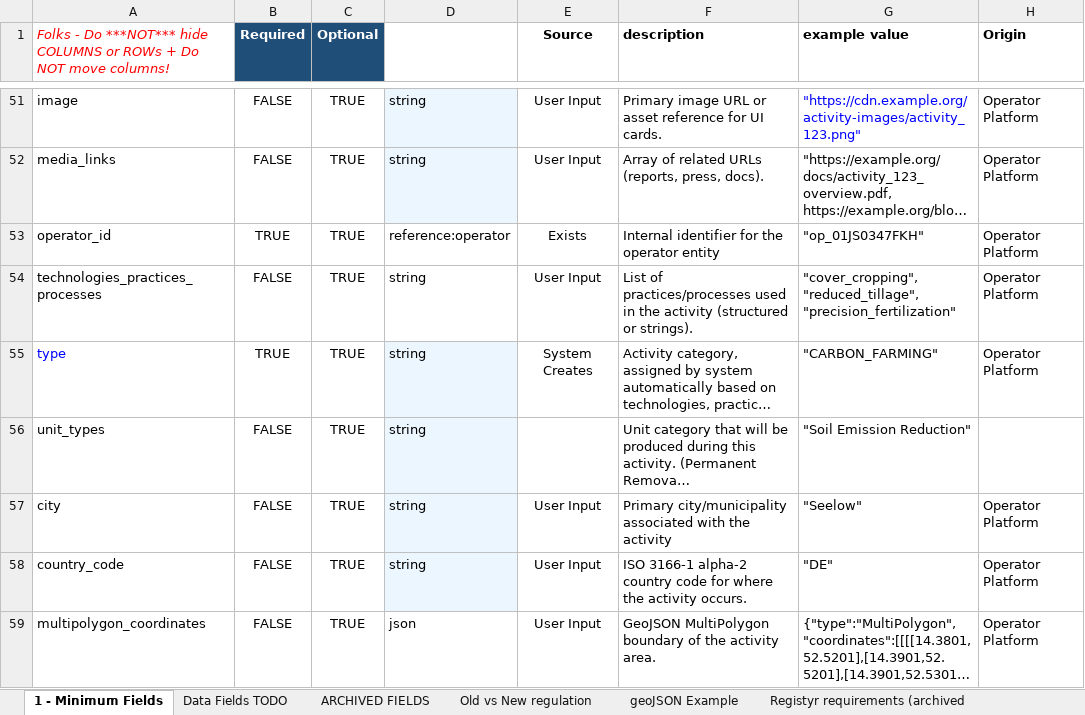
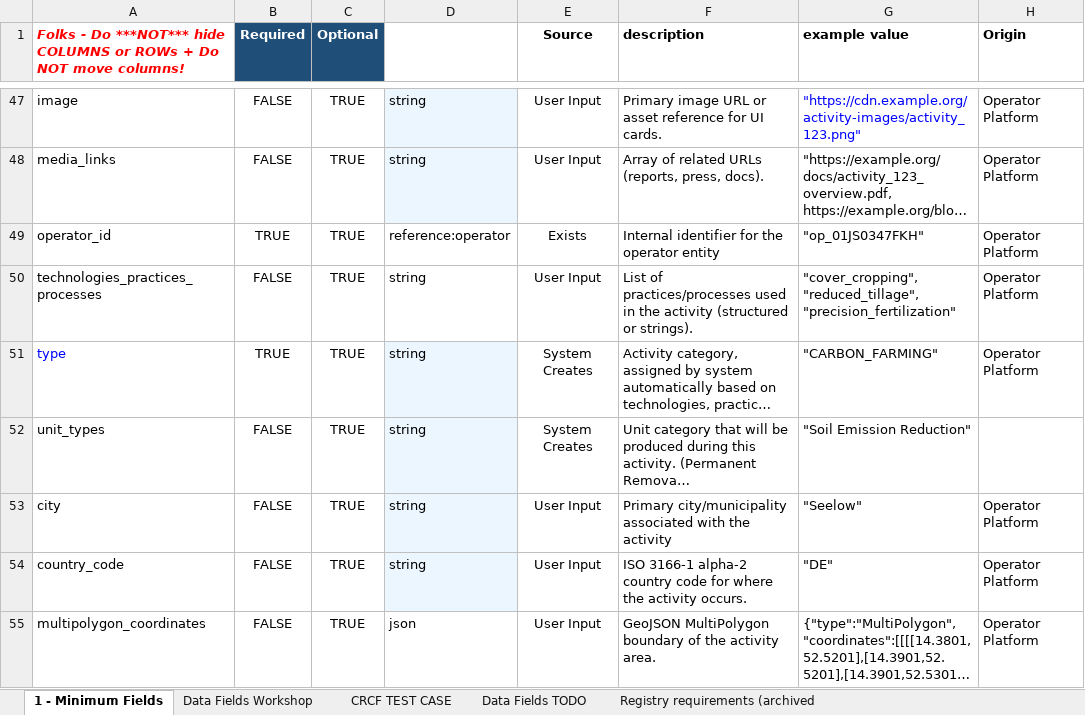
Before and after one commit to OpenBankProject/OGCR-DynamicEntities, an Excel workbook: min_field_matrix.xlsx, sheet 1 - Minimum Fields, drawn as a sheet; only a part is shown, gaps mark what is left out; long unchanged cells end in …; values as stored, in another font and other column widths than the file's, no borders; charts and pictures and conditional formats not drawn; addresses are those after the commit; the diff covers the shown part only; the diff names each change by its address in the sheet, - before the commit and + after, or states it on an @@ line.

```diff
--- a/min_field_matrix.xlsx (sheet 1 - Minimum Fields)
+++ b/min_field_matrix.xlsx (sheet 1 - Minimum Fields)
-sheet tab: ARCHIVED FIELDS
+sheet tab: CRCF TEST CASE
@@ sheet tab hidden: Old vs New regulation @@
-sheet tab: geoJSON Example
-sheet tab: Registyr requirements (archived
+sheet tab: Data Fields Workshop
+sheet tab: Registry requirements (archived
@@ sheet tab order changed: 1 - Minimum Fields | Data Fields Workshop | CRCF TEST CASE | Data Fields TODO | Registry requirements (archived @@
-A1 bold: off
+A1 bold: on
-E52 (Source): (empty)
+E52 (Source): System Creates
```
Also changed, not shown: 4 removed rows and 8 edited cells elsewhere in this sheet, sheet CRCF TEST CASE, charts or pictures, 5 other files.
